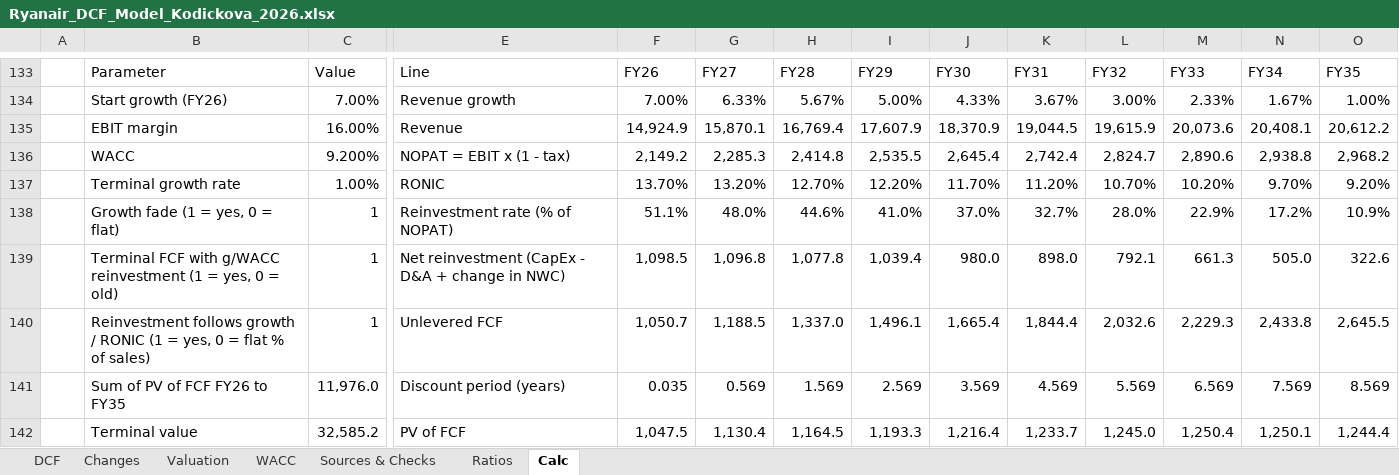
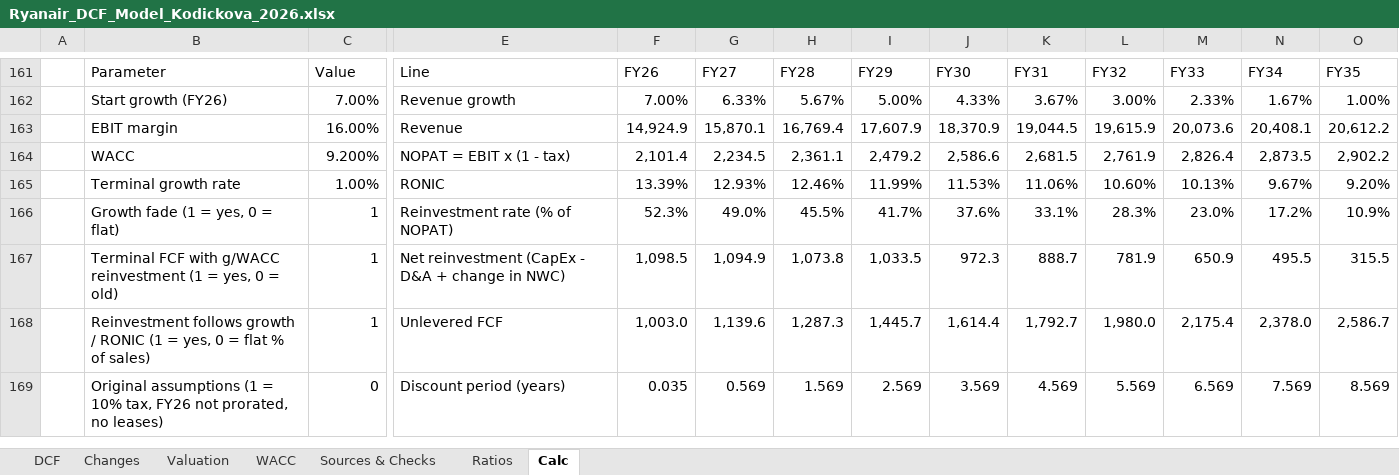
Before and after one commit to vkodickova/ryanair-dcf, an Excel workbook: Ryanair_DCF_Model_Kodickova_2026.xlsx, sheet Calc, drawn as a sheet; only a part is shown, gaps mark what is left out; values as stored, in another font and other column widths than the file's, no cell formats; removed rows and columns are numbered as before the commit, all else as after; rows hold the shown columns only; the diff covers the shown part only; the diff names each change by its address in the sheet, - before the commit and + after, or states it on an @@ line.

Commit message:
Fix tax rate, FY26 proration and leases

```diff
--- a/Ryanair_DCF_Model_Kodickova_2026.xlsx (sheet Calc)
+++ b/Ryanair_DCF_Model_Kodickova_2026.xlsx (sheet Calc)
-row 136:  | WACC | 9.200% | NOPAT = EBIT x (1 - tax) | 2,149.2 | 2,285.3 | 2,414.8 | 2,535.5 | 2,645.4 | 2,742.4 | 2,824.7 | 2,890.6 | 2,938.8 | 2,968.2
-row 137:  | Terminal growth rate | 1.00% | RONIC | 13.70% | 13.20% | 12.70% | 12.20% | 11.70% | 11.20% | 10.70% | 10.20% | 9.70% | 9.20%
-row 138:  | Growth fade (1 = yes, 0 = flat) | 1 | Reinvestment rate (% of NOPAT) | 51.1% | 48.0% | 44.6% | 41.0% | 37.0% | 32.7% | 28.0% | 22.9% | 17.2% | 10.9%
-row 139:  | Terminal FCF with g/WACC reinvestment (1 = yes, 0 = old) | 1 | Net reinvestment (CapEx - D&A + change in NWC) | 1,098.5 | 1,096.8 | 1,077.8 | 1,039.4 | 980.0 | 898.0 | 792.1 | 661.3 | 505.0 | 322.6
-row 140:  | Reinvestment follows growth / RONIC (1 = yes, 0 = flat % of sales) | 1 | Unlevered FCF | 1,050.7 | 1,188.5 | 1,337.0 | 1,496.1 | 1,665.4 | 1,844.4 | 2,032.6 | 2,229.3 | 2,433.8 | 2,645.5
+row 164:  | WACC | 9.200% | NOPAT = EBIT x (1 - tax) | 2,101.4 | 2,234.5 | 2,361.1 | 2,479.2 | 2,586.6 | 2,681.5 | 2,761.9 | 2,826.4 | 2,873.5 | 2,902.2
+row 165:  | Terminal growth rate | 1.00% | RONIC | 13.39% | 12.93% | 12.46% | 11.99% | 11.53% | 11.06% | 10.60% | 10.13% | 9.67% | 9.20%
+row 166:  | Growth fade (1 = yes, 0 = flat) | 1 | Reinvestment rate (% of NOPAT) | 52.3% | 49.0% | 45.5% | 41.7% | 37.6% | 33.1% | 28.3% | 23.0% | 17.2% | 10.9%
+row 167:  | Terminal FCF with g/WACC reinvestment (1 = yes, 0 = old) | 1 | Net reinvestment (CapEx - D&A + change in NWC) | 1,098.5 | 1,094.9 | 1,073.8 | 1,033.5 | 972.3 | 888.7 | 781.9 | 650.9 | 495.5 | 315.5
+row 168:  | Reinvestment follows growth / RONIC (1 = yes, 0 = flat % of sales) | 1 | Unlevered FCF | 1,003.0 | 1,139.6 | 1,287.3 | 1,445.7 | 1,614.4 | 1,792.7 | 1,980.0 | 2,175.4 | 2,378.0 | 2,586.7
-B169: Sum of PV of FCF FY26 to FY35
+B169: Original assumptions (1 = 10% tax, FY26 not prorated, no leases)
-C169: 11,976.0
+C169: 0
-row 142:  | Terminal value | 32,585.2 | PV of FCF | 1,047.5 | 1,130.4 | 1,164.5 | 1,193.3 | 1,216.4 | 1,233.7 | 1,245.0 | 1,250.4 | 1,250.1 | 1,244.4
```
Also changed, not shown: 114 added rows, 75 removed rows and 65 edited cells elsewhere in this sheet, sheet DCF, sheet Changes, sheet Valuation, sheet Sources & Checks, sheet Ratios, sheet WACC, cell formats, formulas that keep their value, 2 other files.
